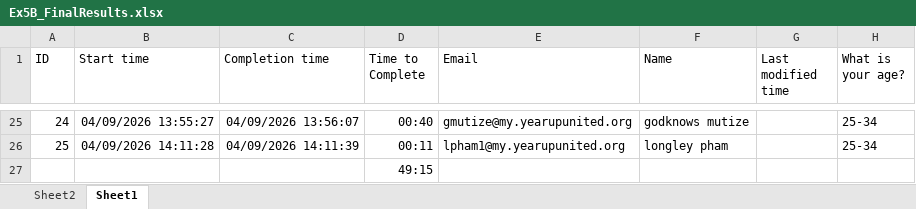
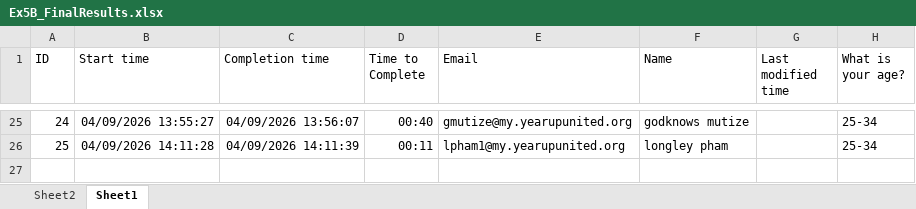
Before and after one commit to caglacelik-web/data-analytics, an Excel workbook: week-01/Ex5B_FinalResults.xlsx, sheet Sheet1, drawn as a sheet; only a part is shown, gaps mark what is left out; values as stored, in another font and other column widths than the file's, no borders; table styles not drawn; the diff names each change by its address in the sheet, - before the commit and + after, or states it on an @@ line.

```diff
--- a/week-01/Ex5B_FinalResults.xlsx (sheet Sheet1)
+++ b/week-01/Ex5B_FinalResults.xlsx (sheet Sheet1)
-D27 (Time to Complete): 49:15
+D27 (Time to Complete): (empty)
```
Also changed, not shown: charts or pictures, 3 other files.
